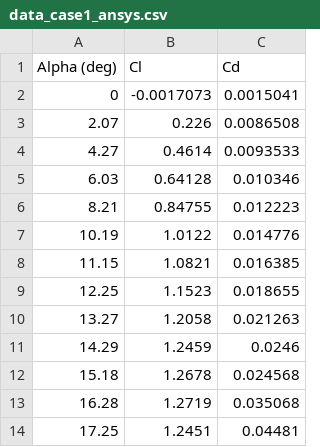
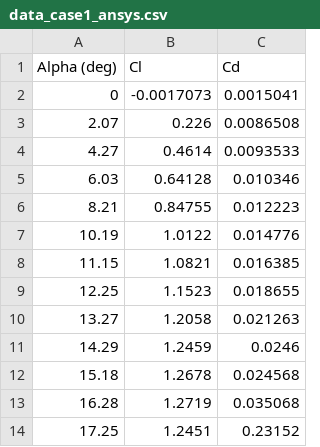
Before and after one commit to terencelau7/CHENE4150, a CSV file: Final Project (Aerofoil)/Case 1/data_case1_ansys.csv, drawn as a sheet.

```diff
--- a/Final Project (Aerofoil)/Case 1/data_case1_ansys.csv
+++ b/Final Project (Aerofoil)/Case 1/data_case1_ansys.csv
@@ -13,2 +13,2 @@ Alpha (deg),Cl,Cd
 16.28,1.2719,0.035068
-17.25,1.2451,0.04481
+17.25,1.2451,0.23152
```
Also changed, not shown: Final Project (Aerofoil)/Case 2/data_case2_ansys.csv, Final Project (Aerofoil)/Case 3/data_case3_ansys.csv.
